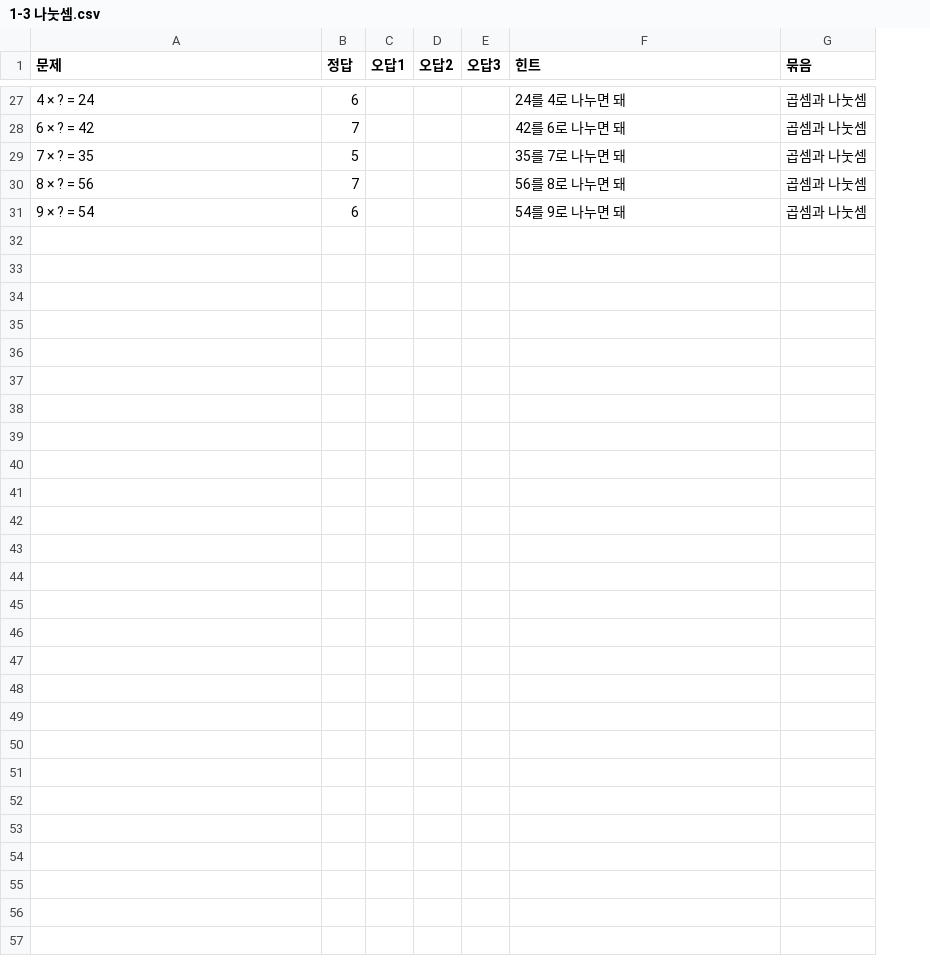
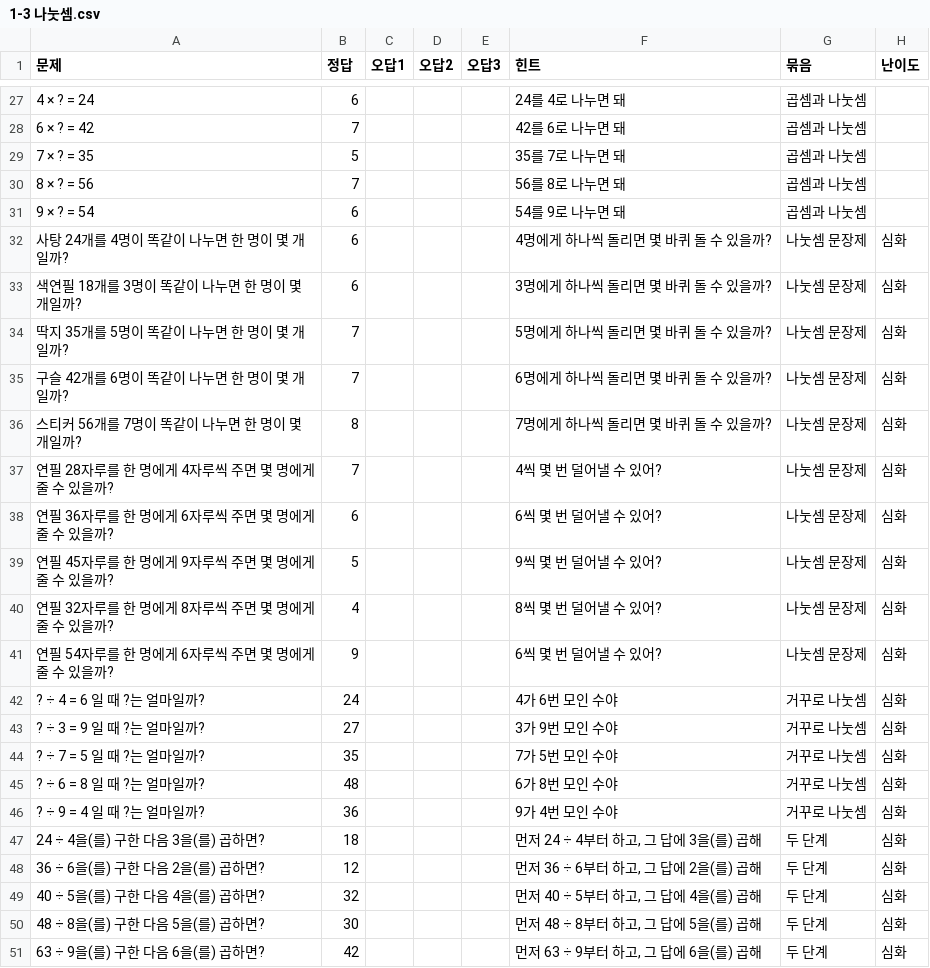
Before and after one commit to changhyun84/gugudanwithyoon, a CSV file: content/problems/수학/1-3 나눗셈.csv, drawn as a sheet; only a part is shown, gaps mark what is left out; the diff names each change by its address in the sheet, - before the commit and + after, or states it on an @@ line.

```diff
--- a/content/problems/수학/1-3 나눗셈.csv
+++ b/content/problems/수학/1-3 나눗셈.csv
+column H (난이도), empty
+row 32: 사탕 24개를 4명이 똑같이 나누면 한 명이 몇 개일까? | 6 |  |  |  | 4명에게 하나씩 돌리면 몇 바퀴 돌 수 있을까? | 나눗셈 문장제 | 심화
+row 33: 색연필 18개를 3명이 똑같이 나누면 한 명이 몇 개일까? | 6 |  |  |  | 3명에게 하나씩 돌리면 몇 바퀴 돌 수 있을까? | 나눗셈 문장제 | 심화
+row 34: 딱지 35개를 5명이 똑같이 나누면 한 명이 몇 개일까? | 7 |  |  |  | 5명에게 하나씩 돌리면 몇 바퀴 돌 수 있을까? | 나눗셈 문장제 | 심화
+row 35: 구슬 42개를 6명이 똑같이 나누면 한 명이 몇 개일까? | 7 |  |  |  | 6명에게 하나씩 돌리면 몇 바퀴 돌 수 있을까? | 나눗셈 문장제 | 심화
+row 36: 스티커 56개를 7명이 똑같이 나누면 한 명이 몇 개일까? | 8 |  |  |  | 7명에게 하나씩 돌리면 몇 바퀴 돌 수 있을까? | 나눗셈 문장제 | 심화
+row 37: 연필 28자루를 한 명에게 4자루씩 주면 몇 명에게 줄 수 있을까? | 7 |  |  |  | 4씩 몇 번 덜어낼 수 있어? | 나눗셈 문장제 | 심화
+row 38: 연필 36자루를 한 명에게 6자루씩 주면 몇 명에게 줄 수 있을까? | 6 |  |  |  | 6씩 몇 번 덜어낼 수 있어? | 나눗셈 문장제 | 심화
+row 39: 연필 45자루를 한 명에게 9자루씩 주면 몇 명에게 줄 수 있을까? | 5 |  |  |  | 9씩 몇 번 덜어낼 수 있어? | 나눗셈 문장제 | 심화
+row 40: 연필 32자루를 한 명에게 8자루씩 주면 몇 명에게 줄 수 있을까? | 4 |  |  |  | 8씩 몇 번 덜어낼 수 있어? | 나눗셈 문장제 | 심화
+row 41: 연필 54자루를 한 명에게 6자루씩 주면 몇 명에게 줄 수 있을까? | 9 |  |  |  | 6씩 몇 번 덜어낼 수 있어? | 나눗셈 문장제 | 심화
+row 42: ? ÷ 4 = 6 일 때 ?는 얼마일까? | 24 |  |  |  | 4가 6번 모인 수야 | 거꾸로 나눗셈 | 심화
+row 43: ? ÷ 3 = 9 일 때 ?는 얼마일까? | 27 |  |  |  | 3가 9번 모인 수야 | 거꾸로 나눗셈 | 심화
+row 44: ? ÷ 7 = 5 일 때 ?는 얼마일까? | 35 |  |  |  | 7가 5번 모인 수야 | 거꾸로 나눗셈 | 심화
+row 45: ? ÷ 6 = 8 일 때 ?는 얼마일까? | 48 |  |  |  | 6가 8번 모인 수야 | 거꾸로 나눗셈 | 심화
+row 46: ? ÷ 9 = 4 일 때 ?는 얼마일까? | 36 |  |  |  | 9가 4번 모인 수야 | 거꾸로 나눗셈 | 심화
+row 47: 24 ÷ 4을(를) 구한 다음 3을(를) 곱하면? | 18 |  |  |  | 먼저 24 ÷ 4부터 하고, 그 답에 3을(를) 곱해 | 두 단계 | 심화
+row 48: 36 ÷ 6을(를) 구한 다음 2을(를) 곱하면? | 12 |  |  |  | 먼저 36 ÷ 6부터 하고, 그 답에 2을(를) 곱해 | 두 단계 | 심화
+row 49: 40 ÷ 5을(를) 구한 다음 4을(를) 곱하면? | 32 |  |  |  | 먼저 40 ÷ 5부터 하고, 그 답에 4을(를) 곱해 | 두 단계 | 심화
+row 50: 48 ÷ 8을(를) 구한 다음 5을(를) 곱하면? | 30 |  |  |  | 먼저 48 ÷ 8부터 하고, 그 답에 5을(를) 곱해 | 두 단계 | 심화
+row 51: 63 ÷ 9을(를) 구한 다음 6을(를) 곱하면? | 42 |  |  |  | 먼저 63 ÷ 9부터 하고, 그 답에 6을(를) 곱해 | 두 단계 | 심화
```
Also changed, not shown: content/problems/수학/1-4 곱셈.csv, content/problems/수학/1-5 길이와 시간.csv, 38 other files.
